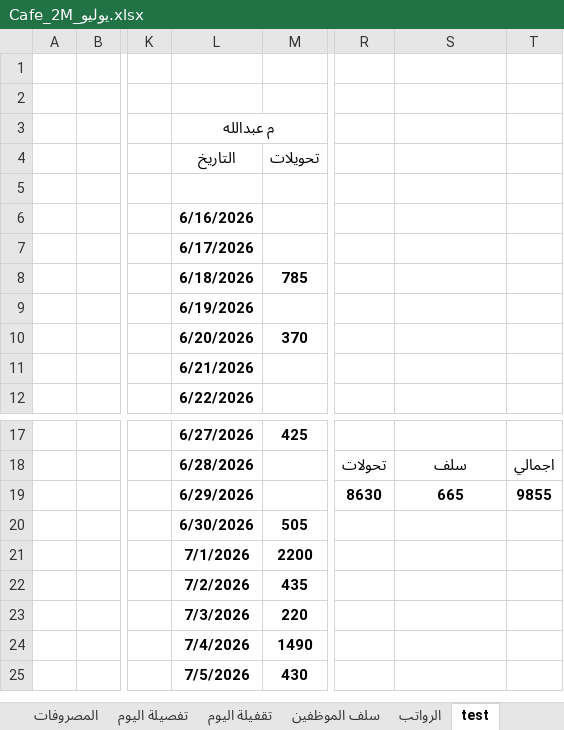
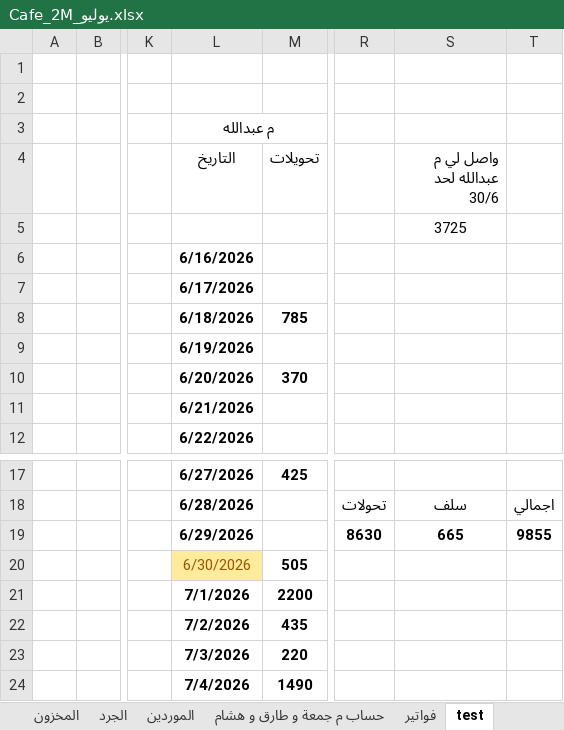
Before and after one commit to Eid1-ops/sheet-excel-cafe-2M, an Excel workbook: Cafe_2M_يوليو.xlsx, sheet test, drawn as a sheet; only a part is shown, gaps mark what is left out; the shorter side is filled out with more unchanged rows; values as stored, in another font and other column widths than the file's, no borders; the diff names each change by its address in the sheet, - before the commit and + after, or states it on an @@ line.

```diff
--- a/Cafe_2M_يوليو.xlsx (sheet test)
+++ b/Cafe_2M_يوليو.xlsx (sheet test)
-S4: (empty)
+S4: واصل لي م عبدالله لحد 30/6
-S5 (واصل لي م عبدالله لحد 30/6): (empty)
+S5 (واصل لي م عبدالله لحد 30/6): 3725
@@ L20 fill: none → #FFEB9C, bold: on → off, text colour: black → #9C5700 @@
```
Also changed, not shown: sheet تقفيلة اليوم, sheet سلف الموظفين, sheet فواتير, sheet ملخص شهري, sheet تفصيلة اليوم, sheet المشتريات اليومية, other sheet tabs, Cafe 2M.xlsx.
